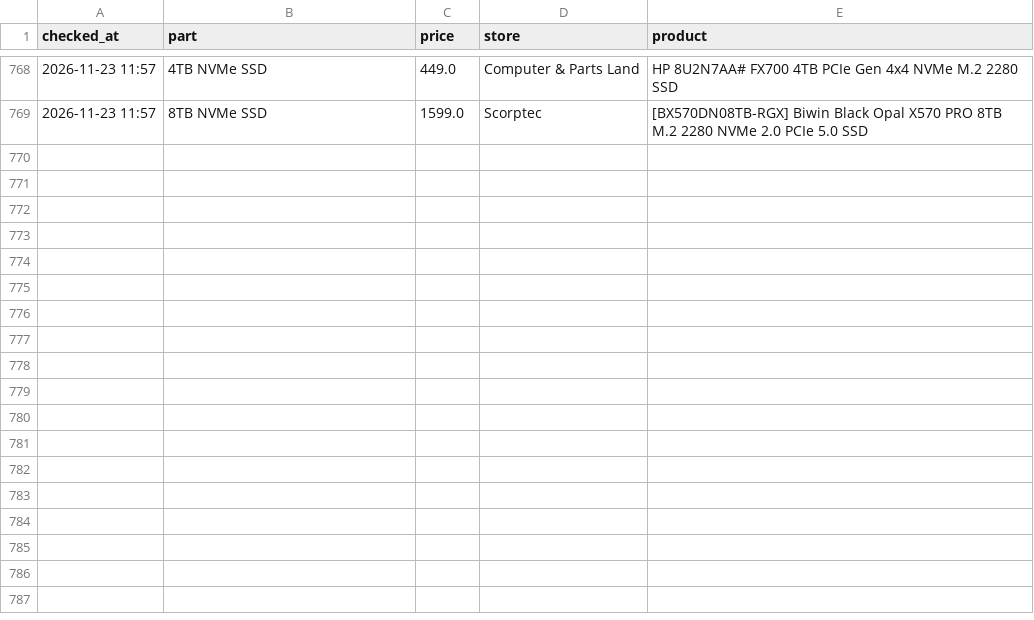
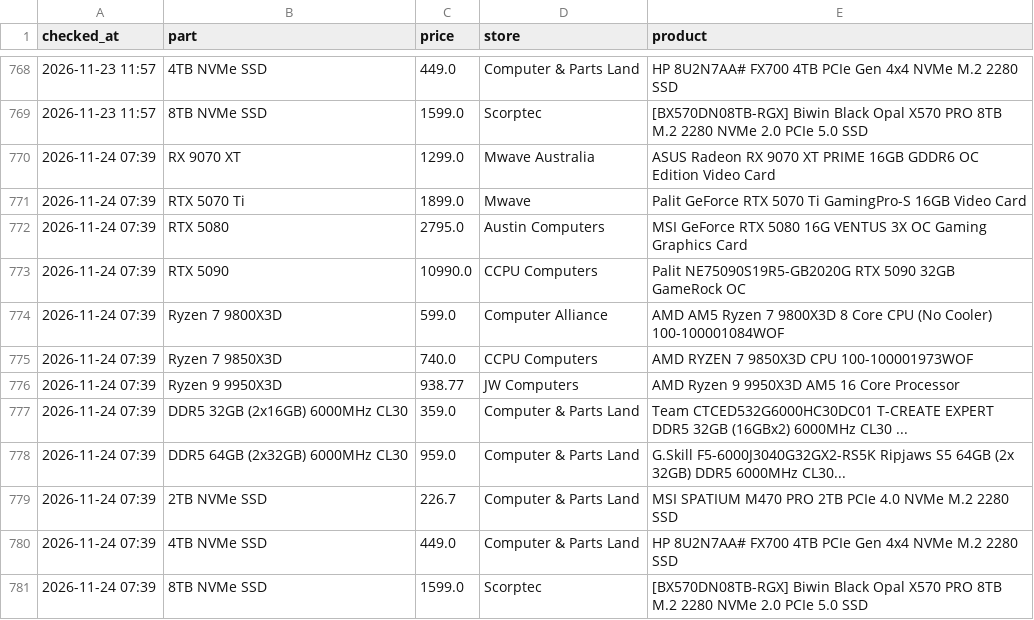
Before and after one commit to rickybischoff1994/pc-deal-tracker, a CSV file: price_history.csv, drawn as a sheet; only a part is shown, gaps mark what is left out.

```diff
--- a/price_history.csv
+++ b/price_history.csv
@@ -769 +769,13 @@ checked_at,part,price,store,product
 2026-11-23 11:57,8TB NVMe SSD,1599.0,Scorptec,[BX570DN08TB-RGX] Biwin Black Opal X570 PRO 8TB M.2 2280 NVMe 2.0 PCIe 5.0 SSD
+2026-11-24 07:39,RX 9070 XT,1299.0,Mwave Australia,ASUS Radeon RX 9070 XT PRIME 16GB GDDR6 OC Edition Video Card
+2026-11-24 07:39,RTX 5070 Ti,1899.0,Mwave,Palit GeForce RTX 5070 Ti GamingPro-S 16GB Video Card
+2026-11-24 07:39,RTX 5080,2795.0,Austin Computers,MSI GeForce RTX 5080 16G VENTUS 3X OC Gaming Graphics Card
+2026-11-24 07:39,RTX 5090,10990.0,CCPU Computers,Palit NE75090S19R5-GB2020G RTX 5090 32GB GameRock OC
+2026-11-24 07:39,Ryzen 7 9800X3D,599.0,Computer Alliance,AMD AM5 Ryzen 7 9800X3D 8 Core CPU (No Cooler) 100-100001084WOF
+2026-11-24 07:39,Ryzen 7 9850X3D,740.0,CCPU Computers,AMD RYZEN 7 9850X3D CPU 100-100001973WOF
+2026-11-24 07:39,Ryzen 9 9950X3D,938.77,JW Computers,AMD Ryzen 9 9950X3D AM5 16 Core Processor
+2026-11-24 07:39,DDR5 32GB (2x16GB) 6000MHz CL30,359.0,Computer & Parts Land,Team CTCED532G6000HC30DC01 T-CREATE EXPERT DDR5 32GB (16GBx2) 6000MHz CL30 ...
+2026-11-24 07:39,DDR5 64GB (2x32GB) 6000MHz CL30,959.0,Computer & Parts Land,G.Skill F5-6000J3040G32GX2-RS5K Ripjaws S5 64GB (2x 32GB) DDR5 6000MHz CL30...
+2026-11-24 07:39,2TB NVMe SSD,226.7,Computer & Parts Land,MSI SPATIUM M470 PRO 2TB PCIe 4.0 NVMe M.2 2280 SSD
+2026-11-24 07:39,4TB NVMe SSD,449.0,Computer & Parts Land,HP 8U2N7AA# FX700 4TB PCIe Gen 4x4 NVMe M.2 2280 SSD
+2026-11-24 07:39,8TB NVMe SSD,1599.0,Scorptec,[BX570DN08TB-RGX] Biwin Black Opal X570 PRO 8TB M.2 2280 NVMe 2.0 PCIe 5.0 SSD
```
Also changed, not shown: deal_history.csv, 13 other files.
